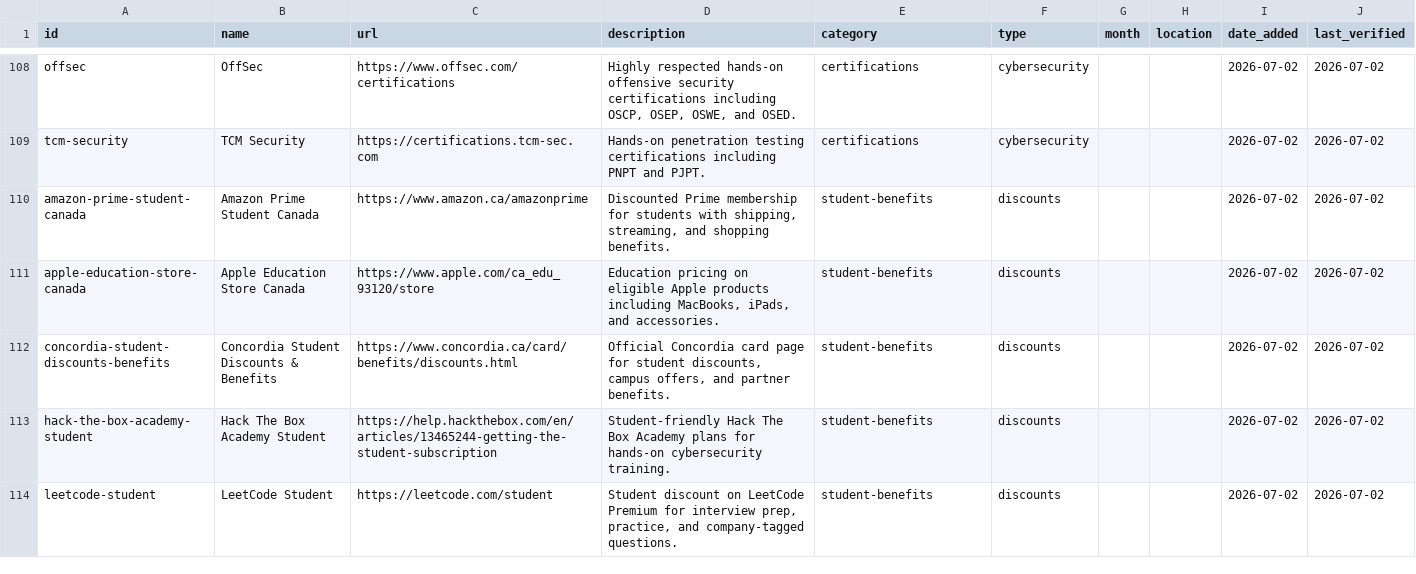
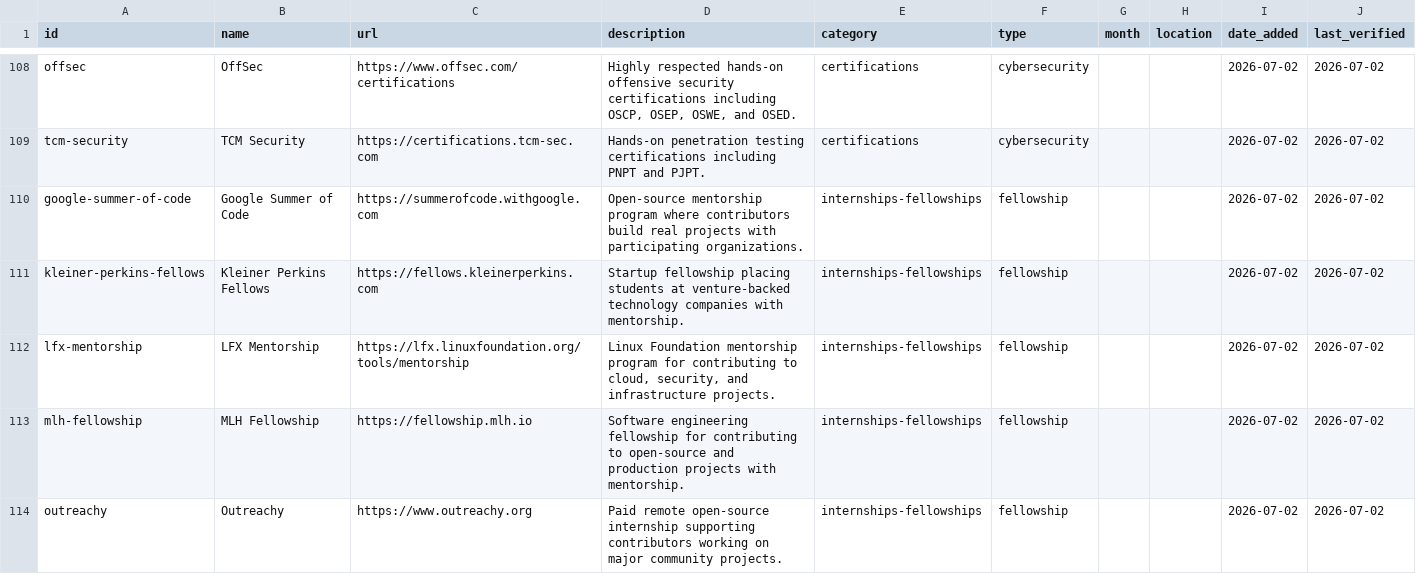
Before and after one commit to NicholasXydis/CSResourceHub, a CSV file: generated/resources.csv, drawn as a sheet; only a part is shown, gaps mark what is left out; the shorter side is filled out with more unchanged rows; the diff covers the shown part only.

Commit message:
feat: add internship/fellowship resources

```diff
--- a/generated/resources.csv
+++ b/generated/resources.csv
@@ -109 +109,6 @@ offsec,OffSec,https://www.offsec.com/certifications,"Highly respected hands-on o
 tcm-security,TCM Security,https://certifications.tcm-sec.com,Hands-on penetration testing certifications including PNPT and PJPT.,certifications,cybersecurity,,,2026-07-02,2026-07-02
+google-summer-of-code,Google Summer of Code,https://summerofcode.withgoogle.com,Open-source mentorship program where contributors build real projects with participating organizations.,internships-fellowships,fellowship,,,2026-07-02,2026-07-02
+kleiner-perkins-fellows,Kleiner Perkins Fellows,https://fellows.kleinerperkins.com,Startup fellowship placing students at venture-backed technology companies with mentorship.,internships-fellowships,fellowship,,,2026-07-02,2026-07-02
+lfx-mentorship,LFX Mentorship,https://lfx.linuxfoundation.org/tools/mentorship,"Linux Foundation mentorship program for contributing to cloud, security, and infrastructure projects.",internships-fellowships,fellowship,,,2026-07-02,2026-07-02
+mlh-fellowship,MLH Fellowship,https://fellowship.mlh.io,Software engineering fellowship for contributing to open-source and production projects with mentorship.,internships-fellowships,fellowship,,,2026-07-02,2026-07-02
+outreachy,Outreachy,https://www.outreachy.org,Paid remote open-source internship supporting contributors working on major community projects.,internships-fellowships,fellowship,,,2026-07-02,2026-07-02
```
Also changed, not shown: 15 added rows elsewhere in this file, 9 other files.
